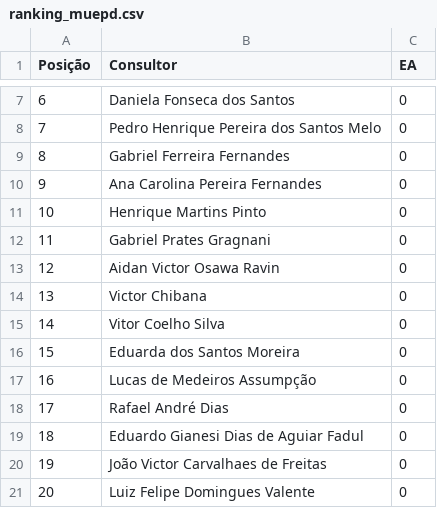
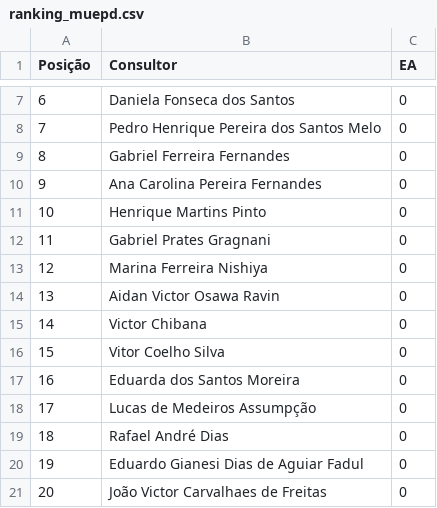
Before and after one commit to sprietootero/gestaoavista-sp1, a CSV file: ranking_muepd.csv, drawn as a sheet; only a part is shown, gaps mark what is left out; the shorter side is filled out with more unchanged rows; addresses are those after the commit; the diff names each change by its address in the sheet, - before the commit and + after, or states it on an @@ line.

```diff
--- a/ranking_muepd.csv
+++ b/ranking_muepd.csv
+row 13: 12 | Marina Ferreira Nishiya | 0
@@ column A (Posição) renumbered from row 14 down @@
```
Also changed, not shown: dados_extraidos.csv, ranking_7dias.csv, 1 other file.
